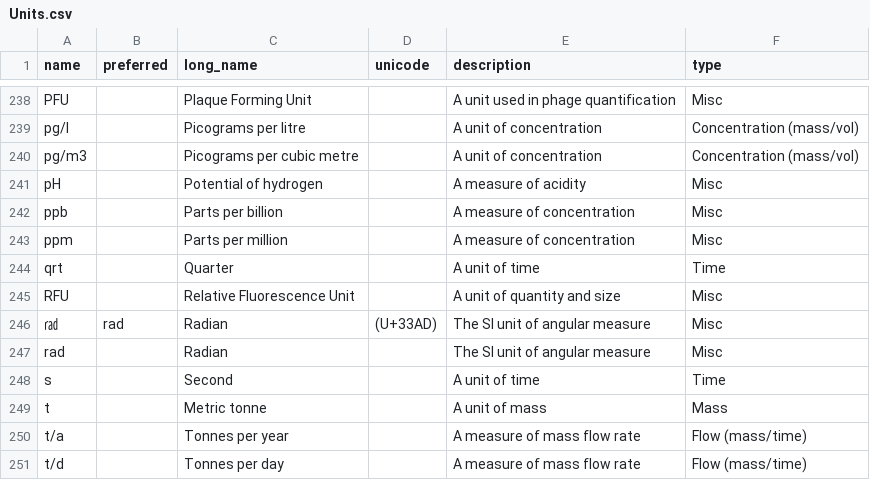
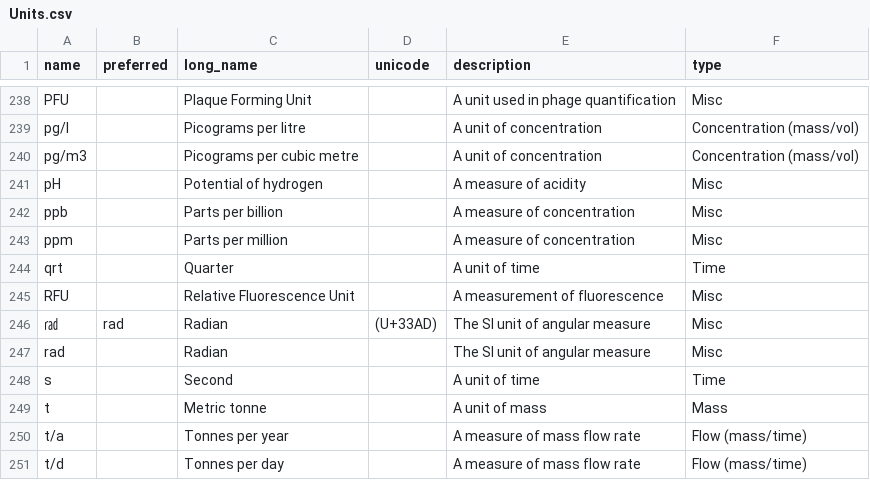
Before and after one commit to DEFRA/data-returns-data-exchange, a CSV file: src/main/resources/db/data/Units.csv, drawn as a sheet; only a part is shown, gaps mark what is left out.

Commit message:
Add correct RFU definition

```diff
--- a/src/main/resources/db/data/Units.csv
+++ b/src/main/resources/db/data/Units.csv
@@ -244,3 +244,3 @@
 "qrt",,"Quarter",,"A unit of time","Time"
-"RFU",,"Relative Fluorescence Unit",,"A unit of quantity and size","Misc"
+"RFU",,"Relative Fluorescence Unit",,"A measurement of fluorescence","Misc"
 "㎭","rad","Radian","(U+33AD)","The SI unit of angular measure","Misc"
```
